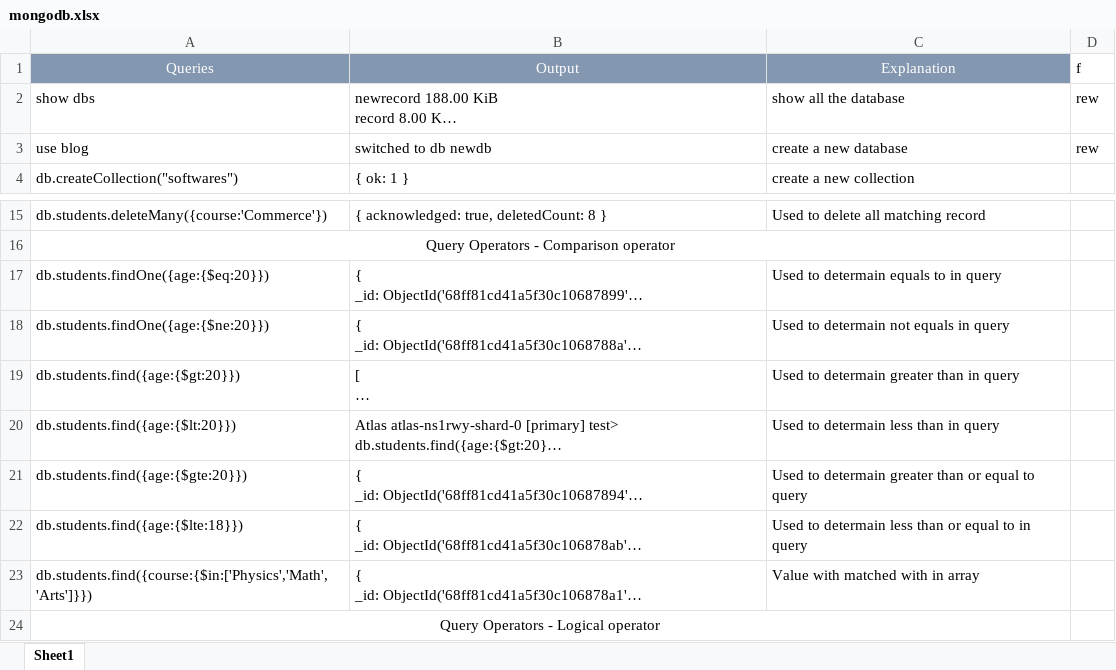
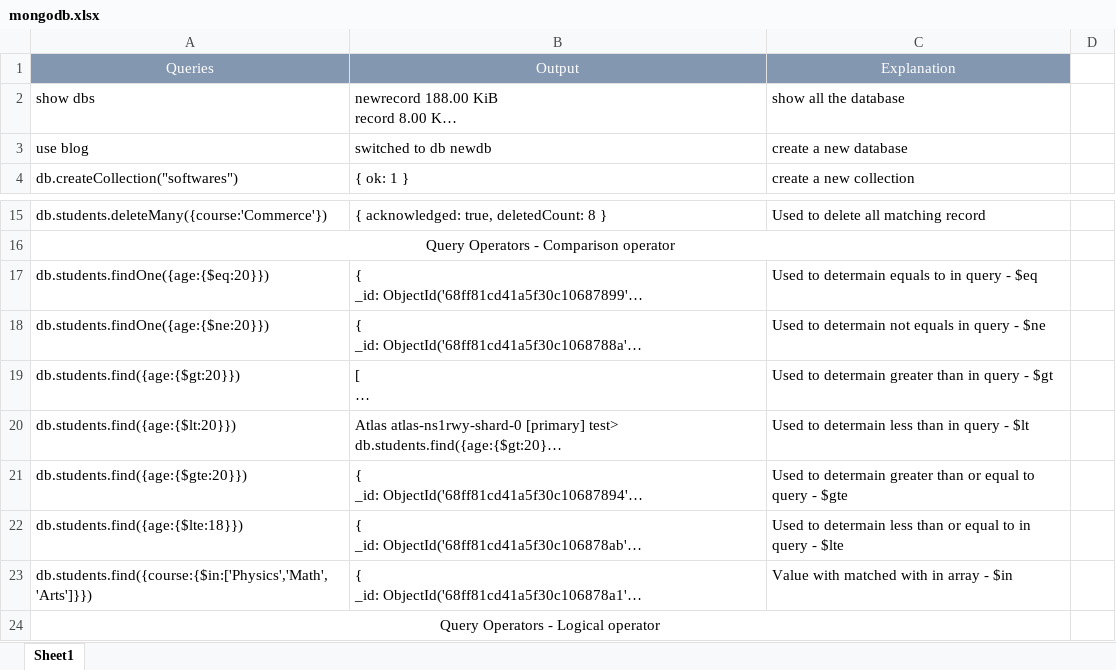
Before and after one commit to Vasiraja/records, an Excel workbook: Mongodb/mongodb.xlsx, sheet Sheet1, drawn as a sheet; only a part is shown, gaps mark what is left out; long unchanged cells end in …; values as stored, in another font and other column widths than the file's, no borders; the diff covers the shown part only; the diff names each change by its address in the sheet, - before the commit and + after, or states it on an @@ line.

```diff
--- a/Mongodb/mongodb.xlsx (sheet Sheet1)
+++ b/Mongodb/mongodb.xlsx (sheet Sheet1)
-D1: f
+D1: (empty)
-D2:D3: rew
+D2:D3: (empty)
-C17: Used to determain equals to in query
+C17: Used to determain equals to in query - $eq
-C18: Used to determain not equals in query
+C18: Used to determain not equals in query - $ne
-C19: Used to determain greater than in query
+C19: Used to determain greater than in query - $gt
-C20: Used to determain less than in query
+C20: Used to determain less than in query - $lt
-C21: …to query
+C21: …to query - $gte
-C22: …in query
+C22: …in query - $lte
-C23: Value with matched with in array
+C23: Value with matched with in array - $in
```
Also changed, not shown: 24 added rows and 1 edited cell elsewhere in this sheet, Tracker Update.xlsx, 56 other files.
